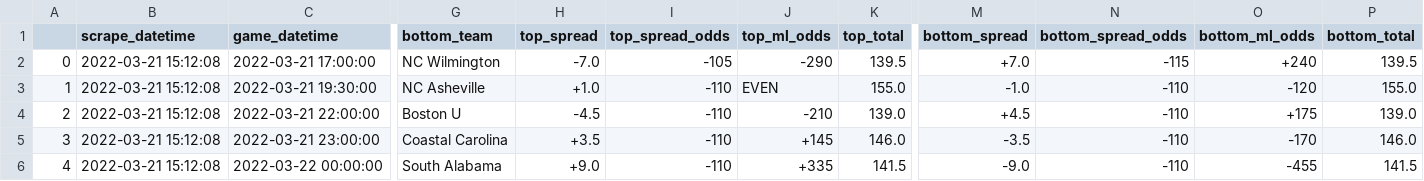
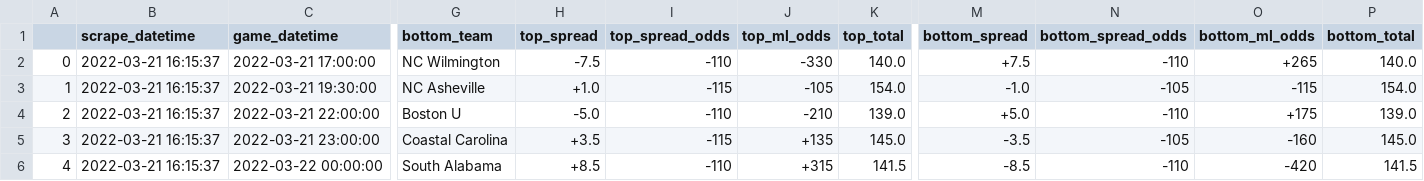
Before and after one commit to rileypeterson/movada, a CSV file: ncaab/data/bovada/next_events.csv, drawn as a sheet; only a part is shown, gaps mark what is left out; the diff covers the shown part only; the diff names each change by its address in the sheet, - before the commit and + after, or states it on an @@ line.

```diff
--- a/ncaab/data/bovada/next_events.csv
+++ b/ncaab/data/bovada/next_events.csv
-B2:B6 (scrape_datetime): 2022-03-21 15:12:08
+B2:B6 (scrape_datetime): 2022-03-21 16:15:37
-H2 (top_spread): -7.0
+H2 (top_spread): -7.5
-I2 (top_spread_odds): -105
+I2 (top_spread_odds): -110
-J2 (top_ml_odds): -290
+J2 (top_ml_odds): -330
-K2 (top_total): 139.5
+K2 (top_total): 140.0
-M2 (bottom_spread): +7.0
+M2 (bottom_spread): +7.5
-N2 (bottom_spread_odds): -115
+N2 (bottom_spread_odds): -110
-O2 (bottom_ml_odds): +240
+O2 (bottom_ml_odds): +265
-P2 (bottom_total): 139.5
+P2 (bottom_total): 140.0
-I3 (top_spread_odds): -110
+I3 (top_spread_odds): -115
-J3 (top_ml_odds): EVEN
+J3 (top_ml_odds): -105
-K3 (top_total): 155.0
+K3 (top_total): 154.0
-N3 (bottom_spread_odds): -110
+N3 (bottom_spread_odds): -105
-O3 (bottom_ml_odds): -120
+O3 (bottom_ml_odds): -115
-P3 (bottom_total): 155.0
+P3 (bottom_total): 154.0
-H4 (top_spread): -4.5
+H4 (top_spread): -5.0
-M4 (bottom_spread): +4.5
+M4 (bottom_spread): +5.0
-I5 (top_spread_odds): -110
+I5 (top_spread_odds): -115
-J5 (top_ml_odds): +145
+J5 (top_ml_odds): +135
-K5 (top_total): 146.0
+K5 (top_total): 145.0
-N5 (bottom_spread_odds): -110
+N5 (bottom_spread_odds): -105
-O5 (bottom_ml_odds): -170
+O5 (bottom_ml_odds): -160
-P5 (bottom_total): 146.0
+P5 (bottom_total): 145.0
-H6 (top_spread): +9.0
+H6 (top_spread): +8.5
-J6 (top_ml_odds): +335
+J6 (top_ml_odds): +315
-M6 (bottom_spread): -9.0
+M6 (bottom_spread): -8.5
-O6 (bottom_ml_odds): -455
+O6 (bottom_ml_odds): -420
```
Also changed, not shown: 27 edited cells elsewhere in this file, ncaab/data/bovada/last_events.csv.
